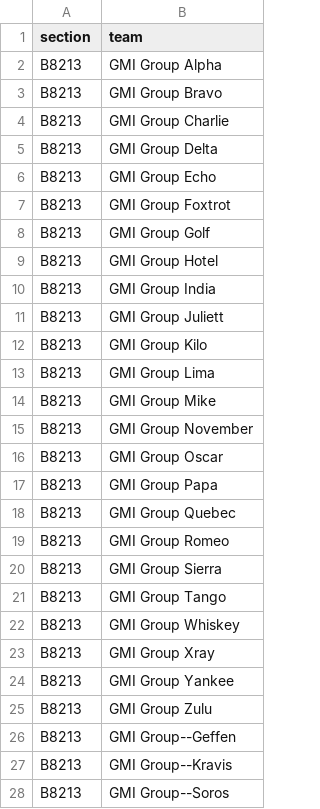
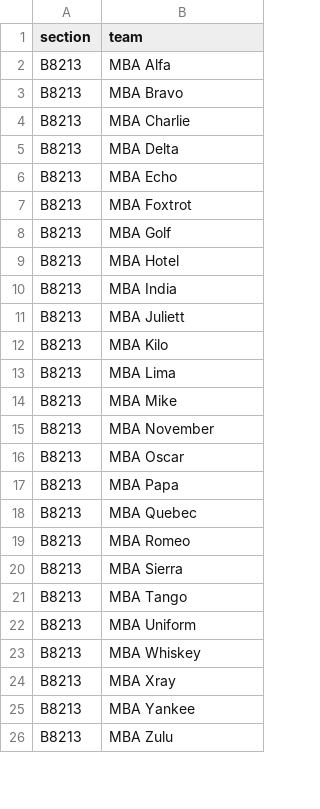
Before and after one commit to robertswigert/trade_memo_app, a CSV file: data/team_roster.csv, drawn as a sheet; only a part is shown; the diff covers the shown part only.

```diff
--- a/data/team_roster.csv
+++ b/data/team_roster.csv
@@ -1,28 +1,26 @@
 section,team
-B8213,GMI Group Alpha
-B8213,GMI Group Bravo
-B8213,GMI Group Charlie
-B8213,GMI Group Delta
-B8213,GMI Group Echo
-B8213,GMI Group Foxtrot
-B8213,GMI Group Golf
-B8213,GMI Group Hotel
-B8213,GMI Group India
-B8213,GMI Group Juliett
-B8213,GMI Group Kilo
-B8213,GMI Group Lima
-B8213,GMI Group Mike
-B8213,GMI Group November
-B8213,GMI Group Oscar
-B8213,GMI Group Papa
-B8213,GMI Group Quebec
-B8213,GMI Group Romeo
-B8213,GMI Group Sierra
-B8213,GMI Group Tango
-B8213,GMI Group Whiskey
-B8213,GMI Group Xray
-B8213,GMI Group Yankee
-B8213,GMI Group Zulu
-B8213,GMI Group--Geffen
-B8213,GMI Group--Kravis
-B8213,GMI Group--Soros
+B8213,MBA Alfa
+B8213,MBA Bravo
+B8213,MBA Charlie
+B8213,MBA Delta
+B8213,MBA Echo
+B8213,MBA Foxtrot
+B8213,MBA Golf
+B8213,MBA Hotel
+B8213,MBA India
+B8213,MBA Juliett
+B8213,MBA Kilo
+B8213,MBA Lima
+B8213,MBA Mike
+B8213,MBA November
+B8213,MBA Oscar
+B8213,MBA Papa
+B8213,MBA Quebec
+B8213,MBA Romeo
+B8213,MBA Sierra
+B8213,MBA Tango
+B8213,MBA Uniform
+B8213,MBA Whiskey
+B8213,MBA Xray
+B8213,MBA Yankee
+B8213,MBA Zulu
```
Also changed, not shown: 14 added rows and 17 removed rows elsewhere in this file, 3 other files.
